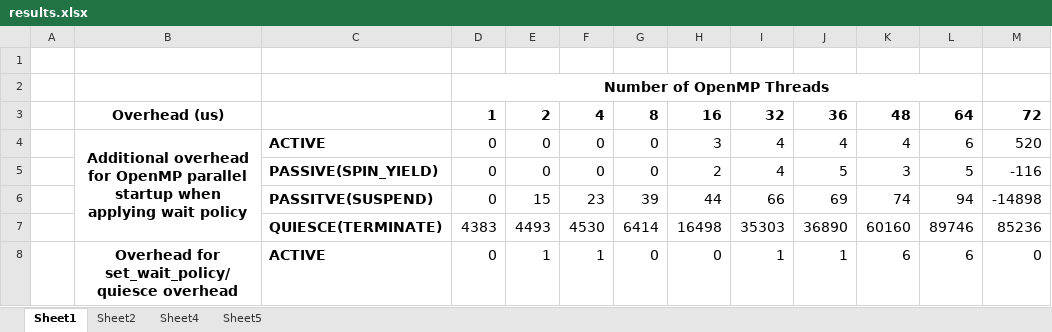
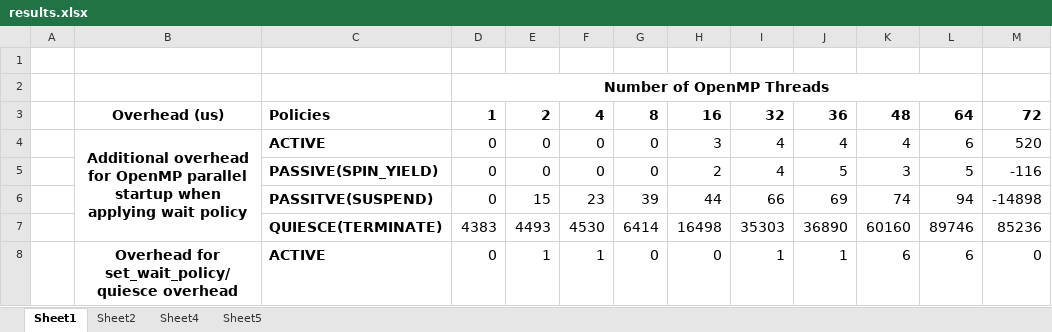
Before and after one commit to passlab/interop, an Excel workbook: iwomp16/results.xlsx, sheet Sheet1, drawn as a sheet; only a part is shown; values as stored, in another font and other column widths than the file's, no borders; charts and pictures not drawn; the diff names each change by its address in the sheet, - before the commit and + after, or states it on an @@ line.

Commit message:
done with results

```diff
--- a/iwomp16/results.xlsx (sheet Sheet1)
+++ b/iwomp16/results.xlsx (sheet Sheet1)
-C3: (empty)
+C3: Policies
```
Also changed, not shown: 2 other files.
